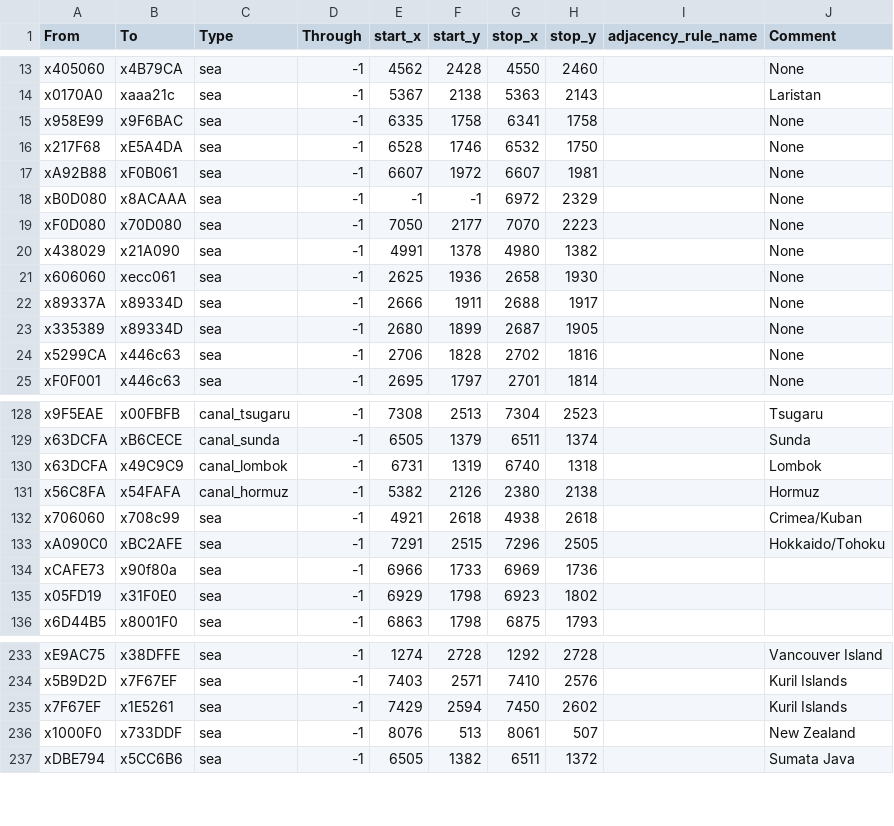
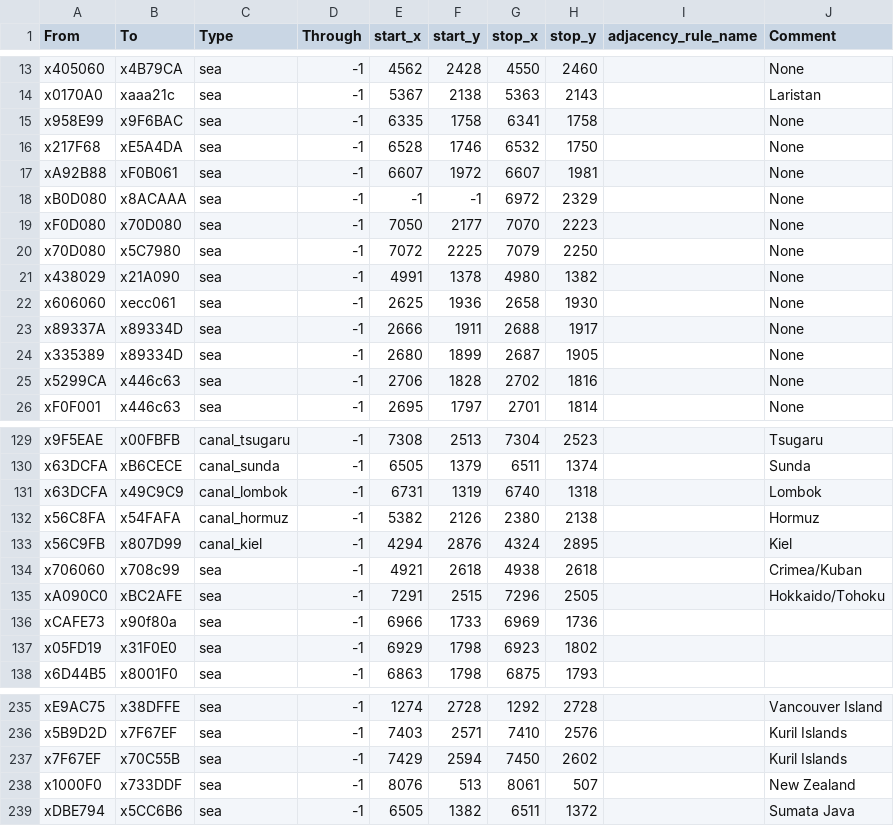
Before and after one commit to elfindel69/domus_iagiellonica, a CSV file: map_data/adjacencies.csv, drawn as a sheet; only a part is shown, gaps mark what is left out.

```diff
--- a/map_data/adjacencies.csv
+++ b/map_data/adjacencies.csv
@@ -19,2 +19,3 @@ xB0D080;x8ACAAA;sea;-1;-1;-1;6972;2329;;None
 xF0D080;x70D080;sea;-1;7050;2177;7070;2223;;None
+x70D080;x5C7980;sea;-1;7072;2225;7079;2250;;None
 x438029;x21A090;sea;-1;4991;1378;4980;1382;;None
@@ -131,2 +132,3 @@ x63DCFA;x49C9C9;canal_lombok;-1;6731;1319;6740;1318;;Lombok
 x56C8FA;x54FAFA;canal_hormuz;-1;5382;2126;2380;2138;;Hormuz
+x56C9FB;x807D99;canal_kiel;-1;4294;2876;4324;2895;;Kiel
 x706060;x708c99;sea;-1;4921;2618;4938;2618;;Crimea/Kuban
@@ -234,3 +236,3 @@ xE9AC75;x38DFFE;sea;-1;1274;2728;1292;2728;;Vancouver Island
 x5B9D2D;x7F67EF;sea;-1;7403;2571;7410;2576;;Kuril Islands
-x7F67EF;x1E5261;sea;-1;7429;2594;7450;2602;;Kuril Islands
+x7F67EF;x70C55B;sea;-1;7429;2594;7450;2602;;Kuril Islands
 x1000F0;x733DDF;sea;-1;8076;513;8061;507;;New Zealand
```
Also changed, not shown: 38 other files.
